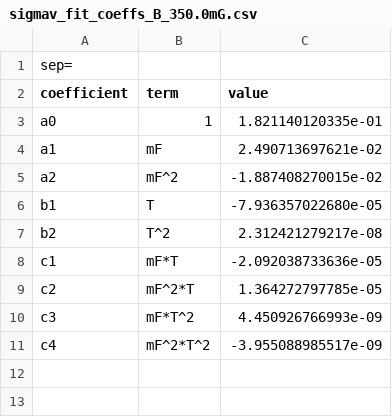
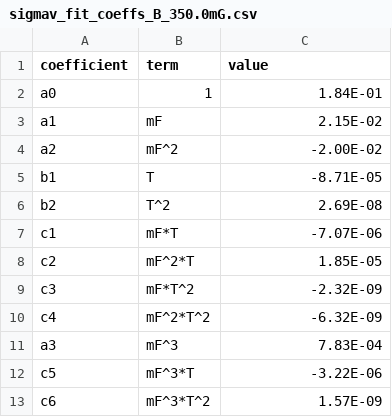
Before and after one commit to EdwardG13/MultiparameterBayesianEstimation, a CSV file: Multilevel/data/fits/sigmav_fit_coeffs_B_350.0mG.csv, drawn as a sheet.

```diff
--- a/Multilevel/data/fits/sigmav_fit_coeffs_B_350.0mG.csv
+++ b/Multilevel/data/fits/sigmav_fit_coeffs_B_350.0mG.csv
@@ -1,11 +1,13 @@
-sep=,
 coefficient,term,value
-a0,1,1.821140120335e-01
-a1,mF,2.490713697621e-02
-a2,mF^2,-1.887408270015e-02
-b1,T,-7.936357022680e-05
-b2,T^2,2.312421279217e-08
-c1,mF*T,-2.092038733636e-05
-c2,mF^2*T,1.364272797785e-05
-c3,mF*T^2,4.450926766993e-09
-c4,mF^2*T^2,-3.955088985517e-09
+a0,1,1.84E-01
+a1,mF,2.15E-02
+a2,mF^2,-2.00E-02
+b1,T,-8.71E-05
+b2,T^2,2.69E-08
+c1,mF*T,-7.07E-06
+c2,mF^2*T,1.85E-05
+c3,mF*T^2,-2.32E-09
+c4,mF^2*T^2,-6.32E-09
+a3,mF^3,7.83E-04
+c5,mF^3*T,-3.22E-06
+c6,mF^3*T^2,1.57E-09
```
Also changed, not shown: 41 other files.
